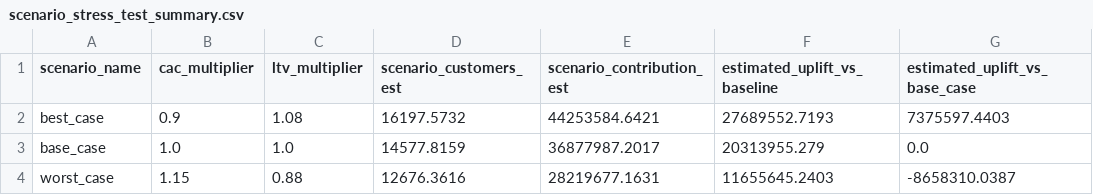
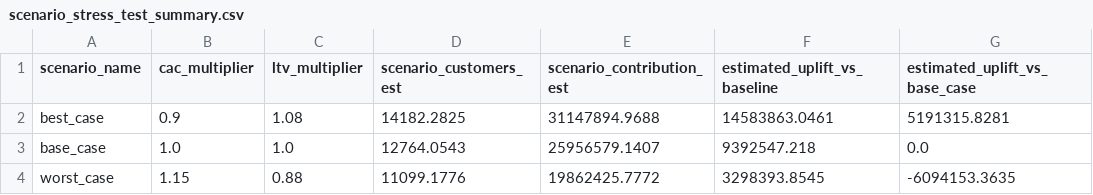
Before and after one commit to mfidalgomartins/revenue-analytics-unit-economics-system, a CSV file: outputs/tables/scenario_stress_test_summary.csv, drawn as a sheet.

```diff
--- a/outputs/tables/scenario_stress_test_summary.csv
+++ b/outputs/tables/scenario_stress_test_summary.csv
@@ -1,4 +1,4 @@
 scenario_name,cac_multiplier,ltv_multiplier,scenario_customers_est,scenario_contribution_est,estimated_uplift_vs_baseline,estimated_uplift_vs_base_case
-best_case,0.9,1.08,16197.5732,44253584.6421,27689552.7193,7375597.4403
-base_case,1.0,1.0,14577.8159,36877987.2017,20313955.279,0.0
-worst_case,1.15,0.88,12676.3616,28219677.1631,11655645.2403,-8658310.0387
+best_case,0.9,1.08,14182.2825,31147894.9688,14583863.0461,5191315.8281
+base_case,1.0,1.0,12764.0543,25956579.1407,9392547.218,0.0
+worst_case,1.15,0.88,11099.1776,19862425.7772,3298393.8545,-6094153.3635
```
Also changed, not shown: outputs/tables/pre_delivery_validation_checks.csv, outputs/tables/scenario_benchmark_by_seed.csv, 14 other files.
